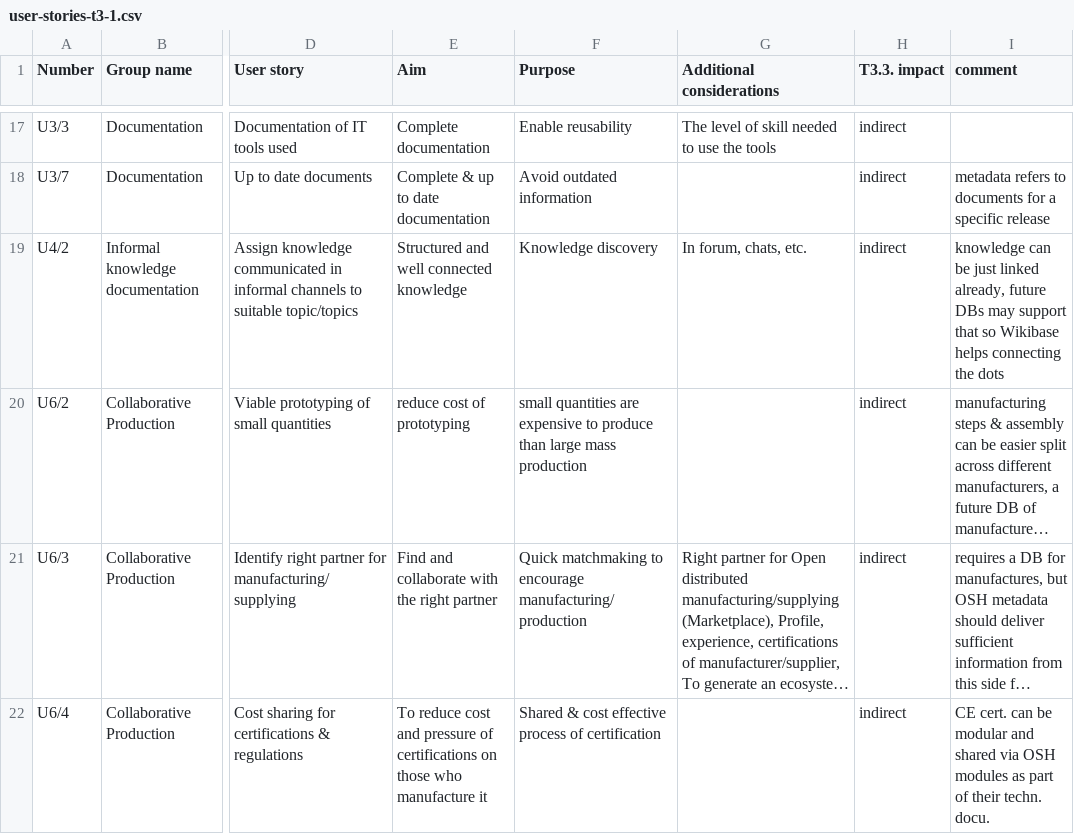
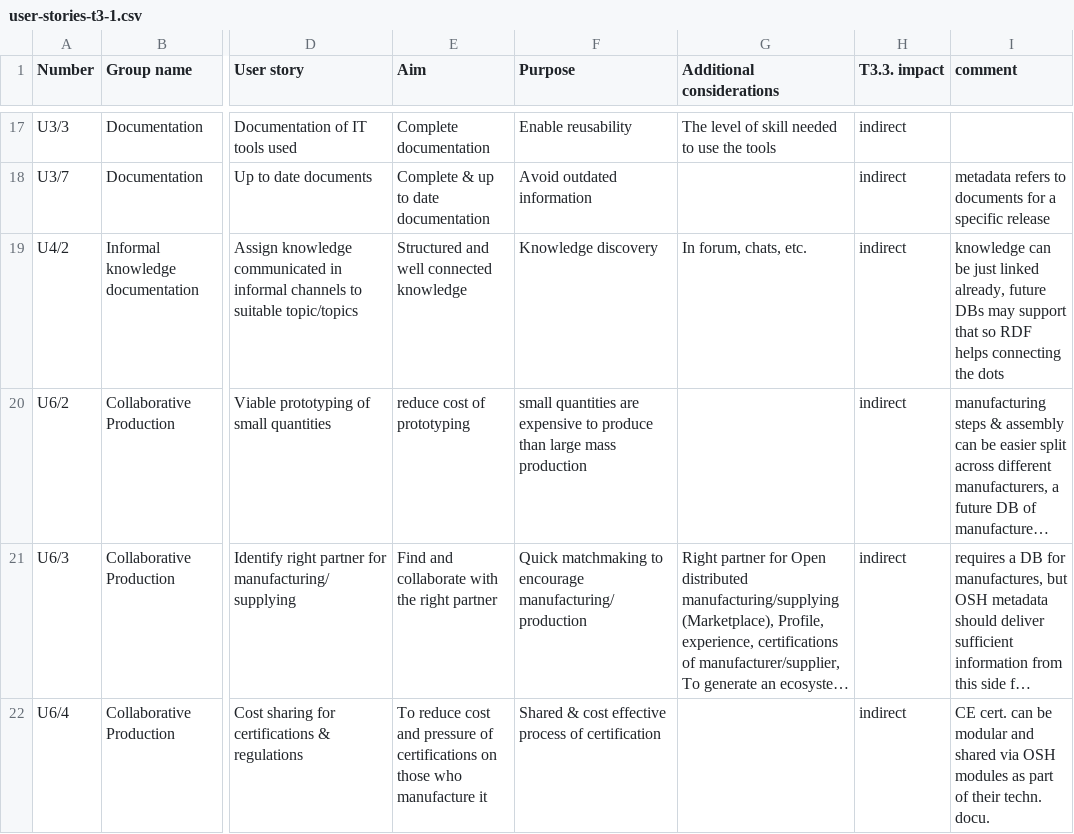
Before and after one commit to OPEN-NEXT/OKH-LOSH, a CSV file: requirements_sources/user-stories-t3-1.csv, drawn as a sheet; only a part is shown, gaps mark what is left out; long unchanged cells end in …; the diff names each change by its address in the sheet, - before the commit and + after, or states it on an @@ line.

Commit message:
Removes Wikibase and Wikidata mentions where meaningful in req.-srcs.

```diff
--- a/requirements_sources/user-stories-t3-1.csv
+++ b/requirements_sources/user-stories-t3-1.csv
-I19 (comment): …that so Wikibase helps connecting…
+I19 (comment): …that so RDF helps connecting…
```
Also changed, not shown: 2 other files.
